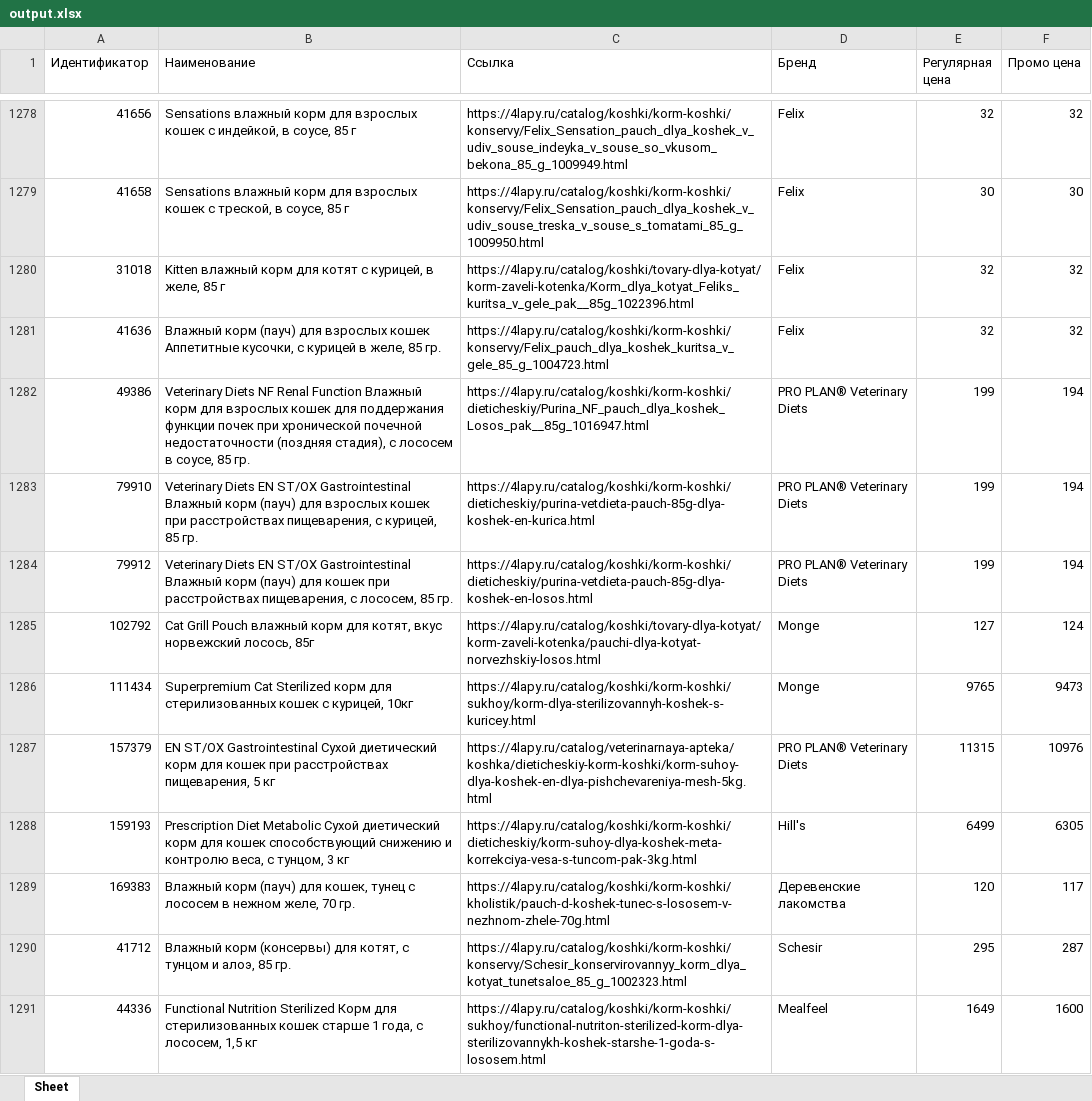
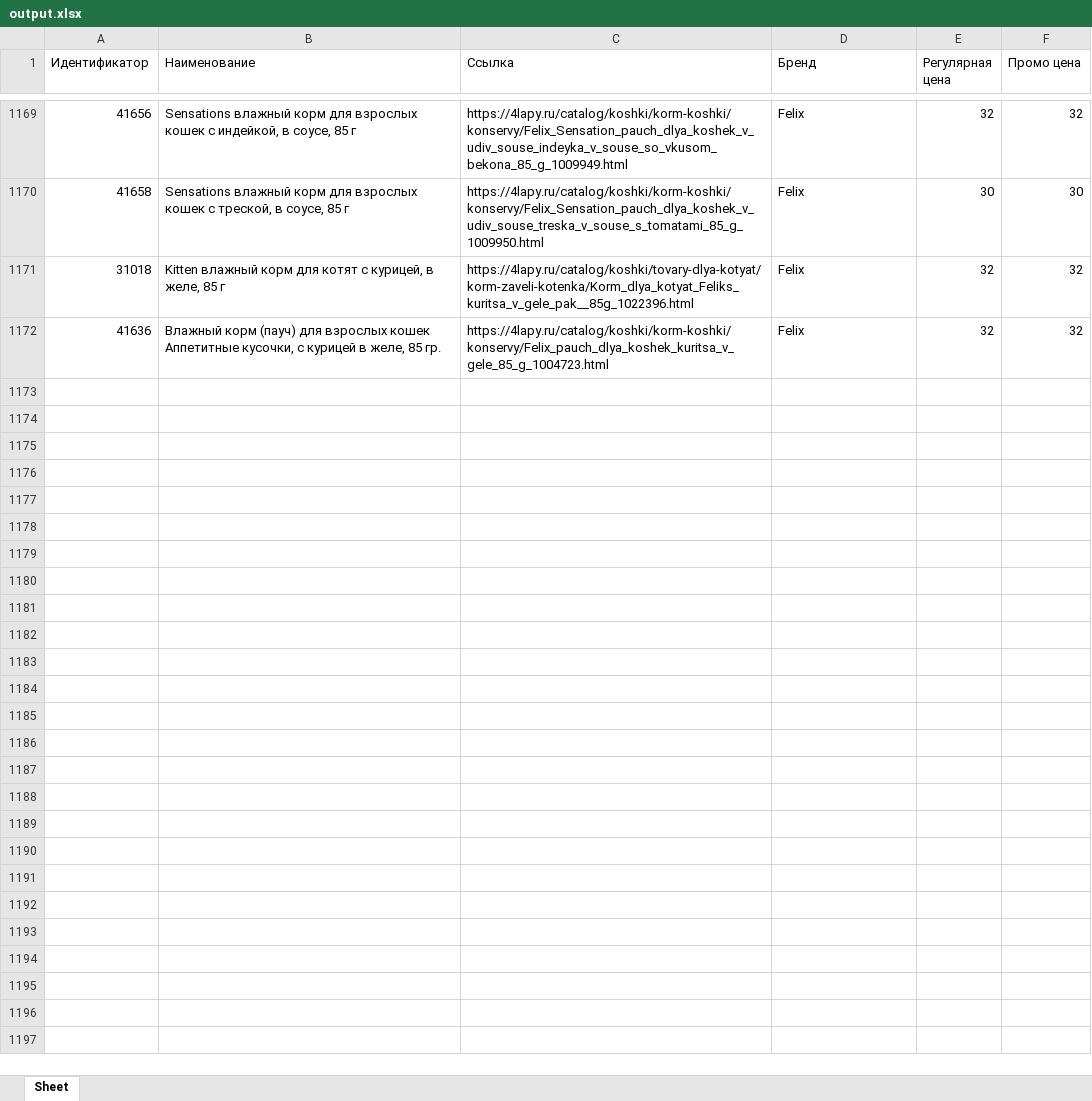
Before and after one commit to frozzway/FourPawsParser, an Excel workbook: output.xlsx, sheet Sheet, drawn as a sheet; only a part is shown, gaps mark what is left out; values as stored, in another font and other column widths than the file's, no borders; removed rows and columns are numbered as before the commit, all else as after; the diff covers the shown part only; the diff names each change by its address in the sheet, - before the commit and + after, or states it on an @@ line.

```diff
--- a/output.xlsx (sheet Sheet)
+++ b/output.xlsx (sheet Sheet)
-row 1282: 49386 | Veterinary Diets NF Renal Function Влажный корм для взрослых кошек для поддержания функции почек при хронической почечной недостаточности (поздняя стадия), с лососем в соусе, 85 гр. | https://4lapy.ru/catalog/koshki/korm-koshki/dieticheskiy/Purina_NF_pauch_dlya_koshek_Losos_pak__85g_1016947.html | PRO PLAN® Veterinary Diets | 199 | 194
-row 1283: 79910 | Veterinary Diets EN ST/OX Gastrointestinal Влажный корм (пауч) для взрослых кошек при расстройствах пищеварения, с курицей, 85 гр. | https://4lapy.ru/catalog/koshki/korm-koshki/dieticheskiy/purina-vetdieta-pauch-85g-dlya-koshek-en-kurica.html | PRO PLAN® Veterinary Diets | 199 | 194
-row 1284: 79912 | Veterinary Diets EN ST/OX Gastrointestinal Влажный корм (пауч) для кошек при расстройствах пищеварения, с лососем, 85 гр. | https://4lapy.ru/catalog/koshki/korm-koshki/dieticheskiy/purina-vetdieta-pauch-85g-dlya-koshek-en-losos.html | PRO PLAN® Veterinary Diets | 199 | 194
-row 1285: 102792 | Cat Grill Pouch влажный корм для котят, вкус норвежский лосось, 85г | https://4lapy.ru/catalog/koshki/tovary-dlya-kotyat/korm-zaveli-kotenka/pauchi-dlya-kotyat-norvezhskiy-losos.html | Monge | 127 | 124
-row 1286: 111434 | Superpremium Cat Sterilized корм для стерилизованных кошек с курицей, 10кг | https://4lapy.ru/catalog/koshki/korm-koshki/sukhoy/korm-dlya-sterilizovannyh-koshek-s-kuricey.html | Monge | 9765 | 9473
-row 1287: 157379 | EN ST/OX Gastrointestinal Сухой диетический корм для кошек при расстройствах пищеварения, 5 кг | https://4lapy.ru/catalog/veterinarnaya-apteka/koshka/dieticheskiy-korm-koshki/korm-suhoy-dlya-koshek-en-dlya-pishchevareniya-mesh-5kg.html | PRO PLAN® Veterinary Diets | 11315 | 10976
-row 1288: 159193 | Prescription Diet Metabolic Сухой диетический корм для кошек способствующий снижению и контролю веса, с тунцом, 3 кг | https://4lapy.ru/catalog/koshki/korm-koshki/dieticheskiy/korm-suhoy-dlya-koshek-meta-korrekciya-vesa-s-tuncom-pak-3kg.html | Hill's | 6499 | 6305
-row 1289: 169383 | Влажный корм (пауч) для кошек, тунец с лососем в нежном желе, 70 гр. | https://4lapy.ru/catalog/koshki/korm-koshki/kholistik/pauch-d-koshek-tunec-s-lososem-v-nezhnom-zhele-70g.html | Деревенские лакомства | 120 | 117
-row 1290: 41712 | Влажный корм (консервы) для котят, с тунцом и алоэ, 85 гр. | https://4lapy.ru/catalog/koshki/korm-koshki/konservy/Schesir_konservirovannyy_korm_dlya_kotyat_tunetsaloe_85_g_1002323.html | Schesir | 295 | 287
-row 1291: 44336 | Functional Nutrition Sterilized Корм для стерилизованных кошек старше 1 года, с лососем, 1,5 кг | https://4lapy.ru/catalog/koshki/korm-koshki/sukhoy/functional-nutriton-sterilized-korm-dlya-sterilizovannykh-koshek-starshe-1-goda-s-lososem.html | Mealfeel | 1649 | 1600
```
Also changed, not shown: 138 removed rows and 6 moved rows elsewhere in this sheet, 1 other file.
